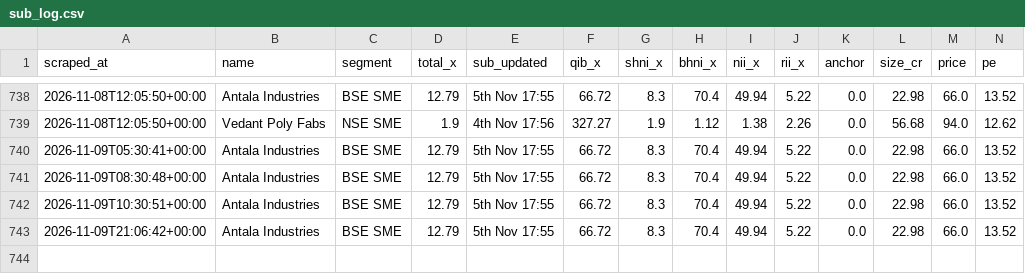
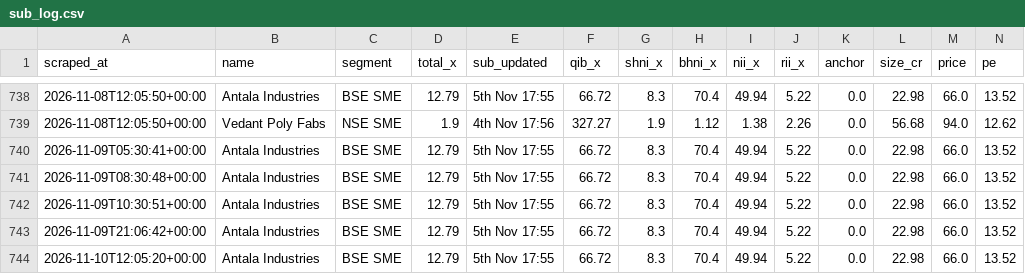
Before and after one commit to NipunRaj96/ipo-agent, a CSV file: data/sub_log.csv, drawn as a sheet; only a part is shown, gaps mark what is left out; rows hold the shown columns only; the diff names each change by its address in the sheet, - before the commit and + after, or states it on an @@ line.

```diff
--- a/data/sub_log.csv
+++ b/data/sub_log.csv
+row 744: 2026-11-10T12:05:20+00:00 | Antala Industries | BSE SME | 12.79 | 5th Nov 17:55 | 66.72 | 8.3 | 70.4 | 49.94 | 5.22 | 0.0 | 22.98 | 66.0 | 13.52
```
Also changed, not shown: data/gmp_log.csv.
